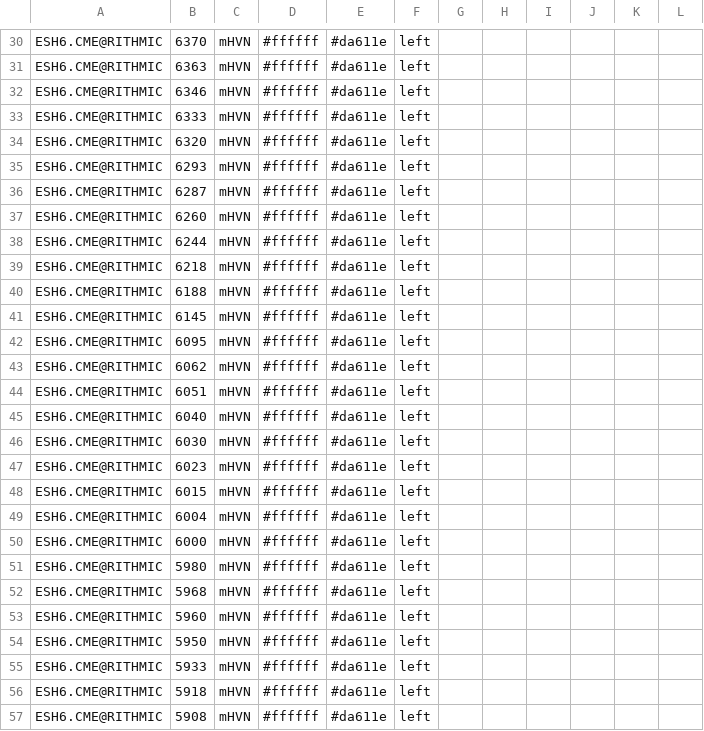
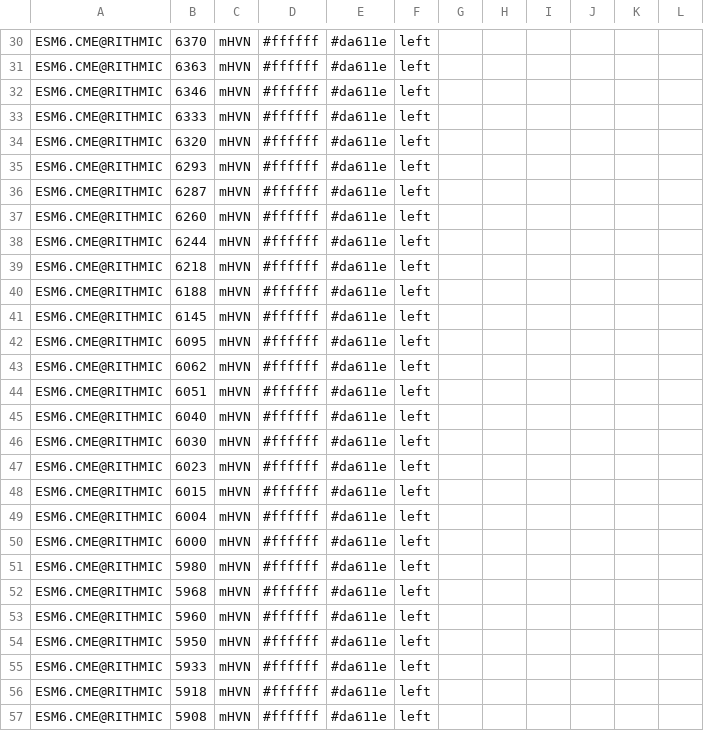
Before and after one commit to Thinkwithbookmap/Cloud-notes, a CSV file: ES.csv, drawn as a sheet; only a part is shown, gaps mark what is left out; the diff covers the shown part only; the diff names each change by its address in the sheet, - before the commit and + after, or states it on an @@ line.

```diff
--- a/ES.csv
+++ b/ES.csv
-A30:A57: ESH6.CME@RITHMIC
+A30:A57: ESM6.CME@RITHMIC
```
Also changed, not shown: 85 edited cells elsewhere in this file.
